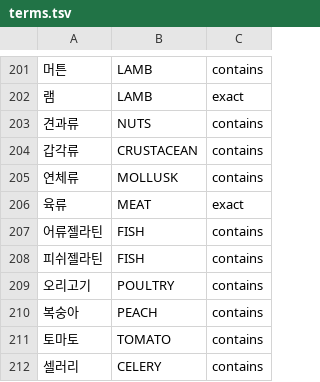
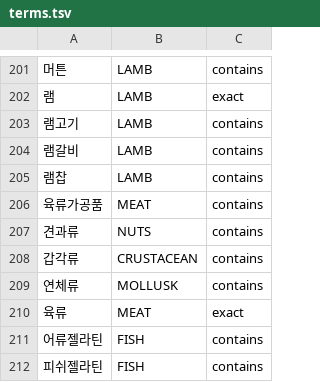
Before and after one commit to team-skyjs/kbap-server, a TSV file: common/src/main/resources/ingredient-label/terms.tsv, drawn as a sheet; only a part is shown, gaps mark what is left out; the shorter side is filled out with more unchanged rows; the diff names each change by its address in the sheet, - before the commit and + after, or states it on an @@ line.

```diff
--- a/common/src/main/resources/ingredient-label/terms.tsv
+++ b/common/src/main/resources/ingredient-label/terms.tsv
+row 203: 램고기 | LAMB | contains
+row 204: 램갈비 | LAMB | contains
+row 205: 램찹 | LAMB | contains
+row 206: 육류가공품 | MEAT | contains
```
Also changed, not shown: 1 other file.
